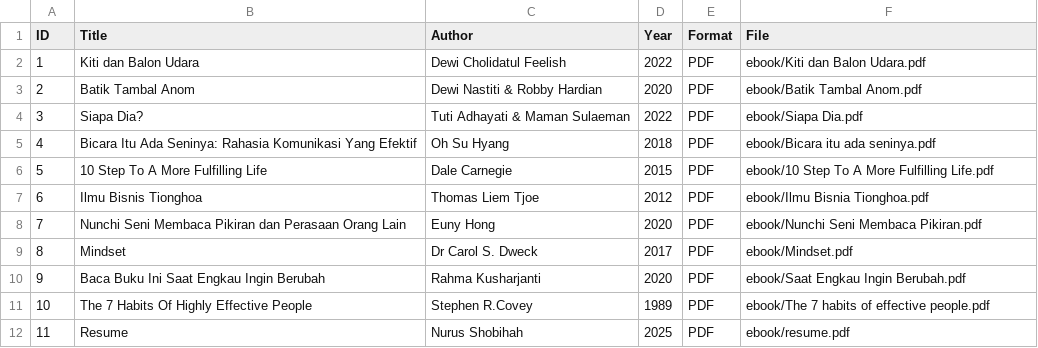
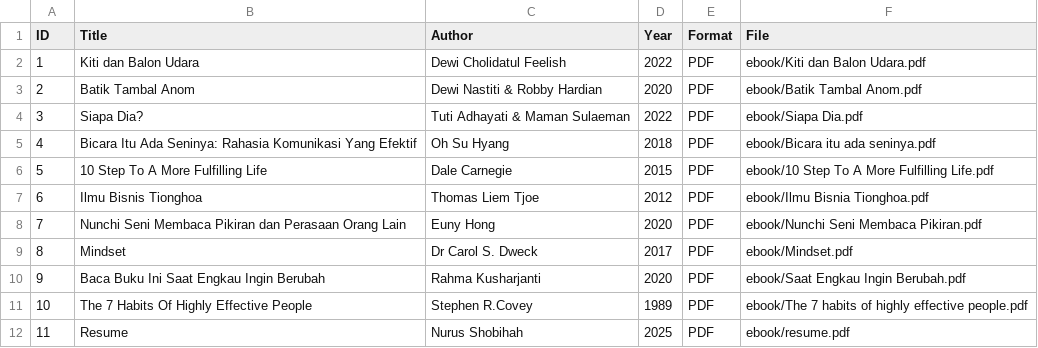
Before and after one commit to nurus5/digitallibrary, a CSV file: metadata/metadata.csv, drawn as a sheet.

Commit message:
Update metadata.csv

```diff
--- a/metadata/metadata.csv
+++ b/metadata/metadata.csv
@@ -10,3 +10,3 @@ ID,Title,Author,Year,Format,File
 9,Baca Buku Ini Saat Engkau Ingin Berubah,Rahma Kusharjanti,2020,PDF,ebook/Saat Engkau Ingin Berubah.pdf
-10,The 7 Habits Of Highly Effective People, Stephen R.Covey,1989,PDF,ebook/The 7 habits of effective people.pdf
+10,The 7 Habits Of Highly Effective People, Stephen R.Covey,1989,PDF,ebook/The 7 habits of highly effective people.pdf
 11,Resume,Nurus Shobihah,2025,PDF,ebook/resume.pdf
```
